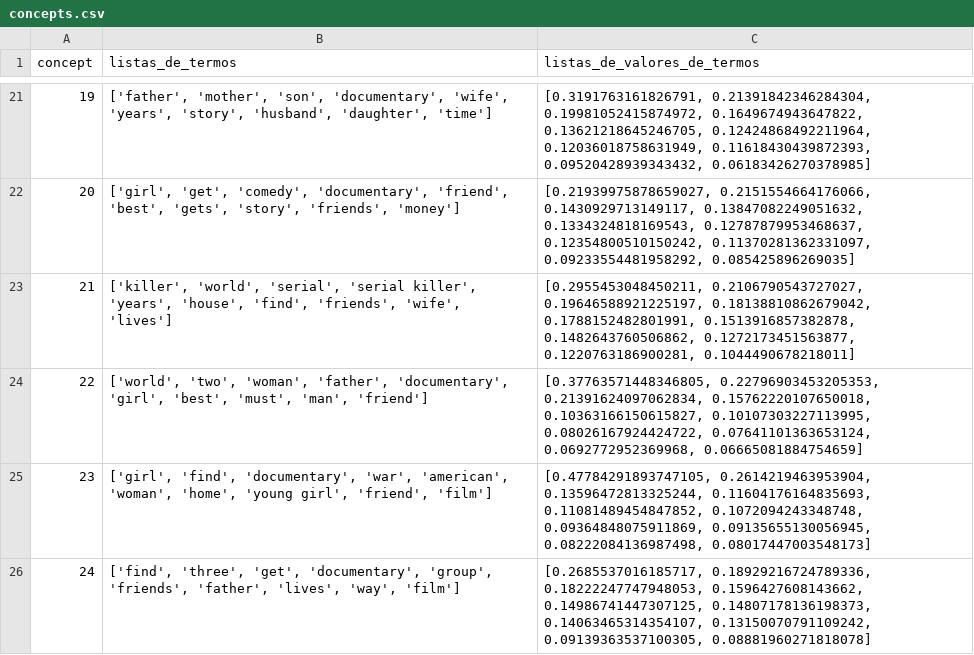
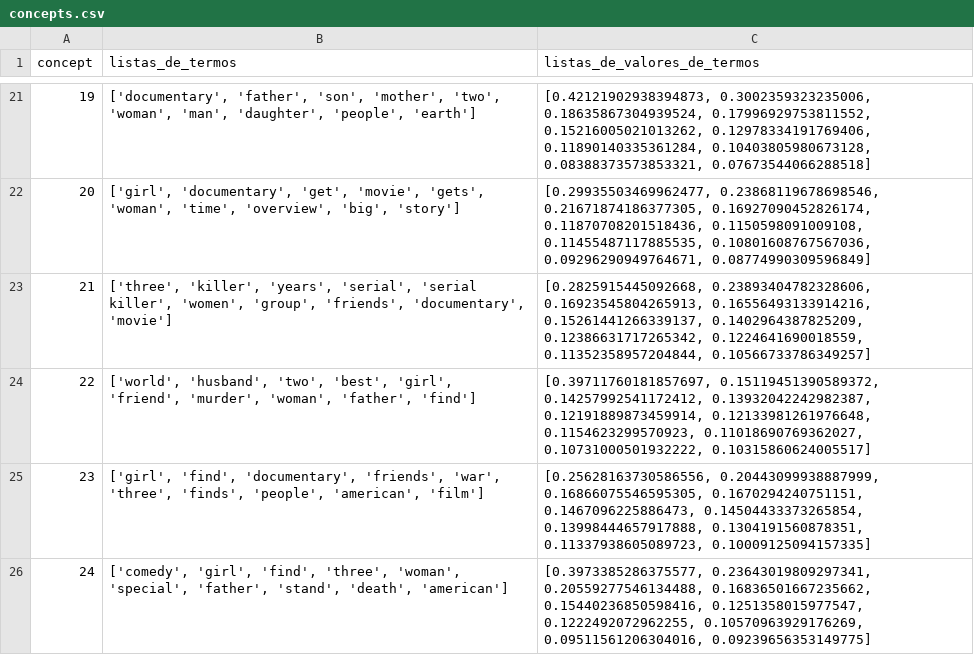
Before and after one commit to ArthurBorgesAI/LSA, a CSV file: concepts.csv, drawn as a sheet; only a part is shown, gaps mark what is left out; the diff covers the shown part only.

```diff
--- a/concepts.csv
+++ b/concepts.csv
@@ -21,6 +21,6 @@ concept,listas_de_termos,listas_de_valores_de_termos
-19,"['father', 'mother', 'son', 'documentary', 'wife', 'years', 'story', 'husband', 'daughter', 'time']","[0.3191763161826791, 0.21391842346284304, 0.19981052415874972, 0.1649674943647822, 0.13621218645246705, 0.12424868492211964, 0.12036018758631949, 0.11618430439872393, 0.09520428939343432, 0.06183426270378985]"
-20,"['girl', 'get', 'comedy', 'documentary', 'friend', 'best', 'gets', 'story', 'friends', 'money']","[0.21939975878659027, 0.2151554664176066, 0.1430929713149117, 0.13847082249051632, 0.1334324818169543, 0.12787879953468637, 0.12354800510150242, 0.11370281362331097, 0.09233554481958292, 0.085425896269035]"
-21,"['killer', 'world', 'serial', 'serial killer', 'years', 'house', 'find', 'friends', 'wife', 'lives']","[0.2955453048450211, 0.2106790543727027, 0.19646588921225197, 0.18138810862679042, 0.1788152482801991, 0.1513916857382878, 0.1482643760506862, 0.1272173451563877, 0.1220763186900281, 0.1044490678218011]"
-22,"['world', 'two', 'woman', 'father', 'documentary', 'girl', 'best', 'must', 'man', 'friend']","[0.37763571448346805, 0.22796903453205353, 0.21391624097062834, 0.15762220107650018, 0.10363166150615827, 0.10107303227113995, 0.08026167924424722, 0.07641101363653124, 0.0692772952369968, 0.06665081884754659]"
-23,"['girl', 'find', 'documentary', 'war', 'american', 'woman', 'home', 'young girl', 'friend', 'film']","[0.47784291893747105, 0.2614219463953904, 0.13596472813325244, 0.11604176164835693, 0.11081489454847852, 0.1072094243348748, 0.09364848075911869, 0.09135655130056945, 0.08222084136987498, 0.08017447003548173]"
-24,"['find', 'three', 'get', 'documentary', 'group', 'friends', 'father', 'lives', 'way', 'film']","[0.2685537016185717, 0.18929216724789336, 0.18222247747948053, 0.1596427608143662, 0.14986741447307125, 0.14807178136198373, 0.14063465314354107, 0.13150070791109242, 0.09139363537100305, 0.08881960271818078]"
+19,"['documentary', 'father', 'son', 'mother', 'two', 'woman', 'man', 'daughter', 'people', 'earth']","[0.42121902938394873, 0.3002359323235006, 0.18635867304939524, 0.17996929753811552, 0.15216005021013262, 0.12978334191769406, 0.11890140335361284, 0.10403805980673128, 0.08388373573853321, 0.07673544066288518]"
+20,"['girl', 'documentary', 'get', 'movie', 'gets', 'woman', 'time', 'overview', 'big', 'story']","[0.29935503469962477, 0.23868119678698546, 0.21671874186377305, 0.16927090452826174, 0.11870708201518436, 0.1150598091009108, 0.11455487117885535, 0.10801608767567036, 0.09296290949764671, 0.08774990309596849]"
+21,"['three', 'killer', 'years', 'serial', 'serial killer', 'women', 'group', 'friends', 'documentary', 'movie']","[0.2825915445092668, 0.23893404782328606, 0.16923545804265913, 0.16556493133914216, 0.15261441266339137, 0.1402964387825209, 0.12386631717265342, 0.1224641690018559, 0.11352358957204844, 0.10566733786349257]"
+22,"['world', 'husband', 'two', 'best', 'girl', 'friend', 'murder', 'woman', 'father', 'find']","[0.39711760181857697, 0.15119451390589372, 0.14257992541172412, 0.13932042242982387, 0.12191889873459914, 0.12133981261976648, 0.1154623299570923, 0.11018690769362027, 0.10731000501932222, 0.10315860624005517]"
+23,"['girl', 'find', 'documentary', 'friends', 'war', 'three', 'finds', 'people', 'american', 'film']","[0.25628163730586556, 0.20443099938887999, 0.16866075546595305, 0.1670294240751151, 0.1467096225886473, 0.14504433373265854, 0.13998444657917888, 0.1304191560878351, 0.11337938605089723, 0.10009125094157335]"
+24,"['comedy', 'girl', 'find', 'three', 'woman', 'special', 'father', 'stand', 'death', 'american']","[0.3973385286375577, 0.23643019809297341, 0.20559277546134488, 0.16836501667235662, 0.15440236850598416, 0.1251358015977547, 0.1222492072962255, 0.10570963929176269, 0.09511561206304016, 0.09239656353149775]"
```
Also changed, not shown: 32 edited cells elsewhere in this file, 1 other file.
